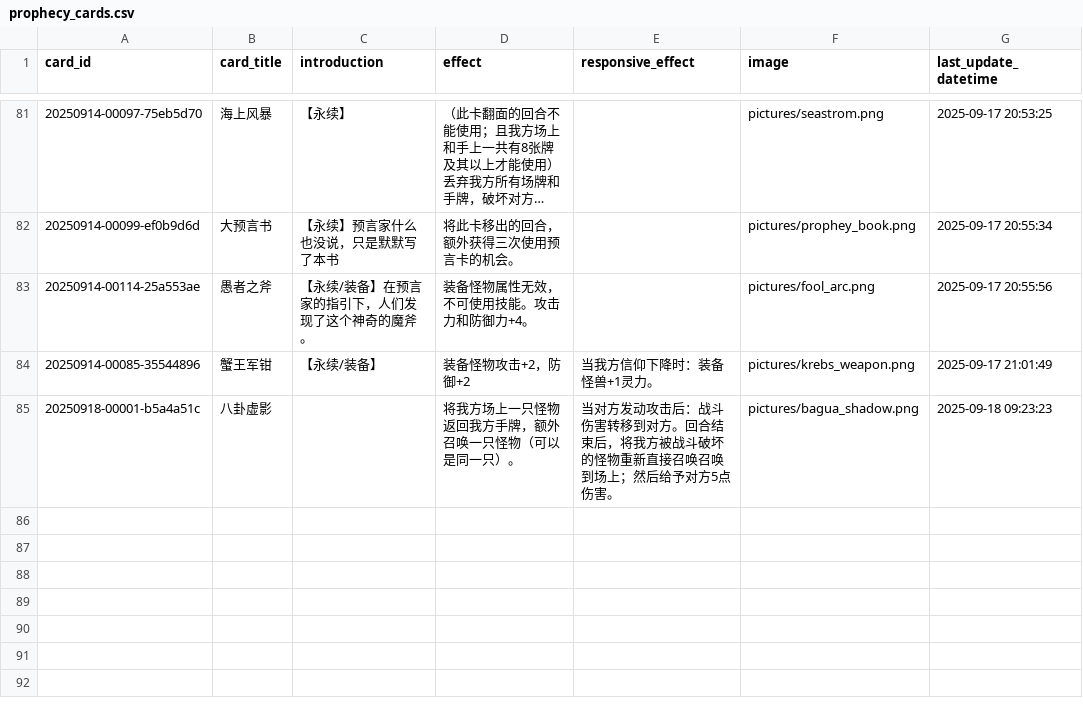
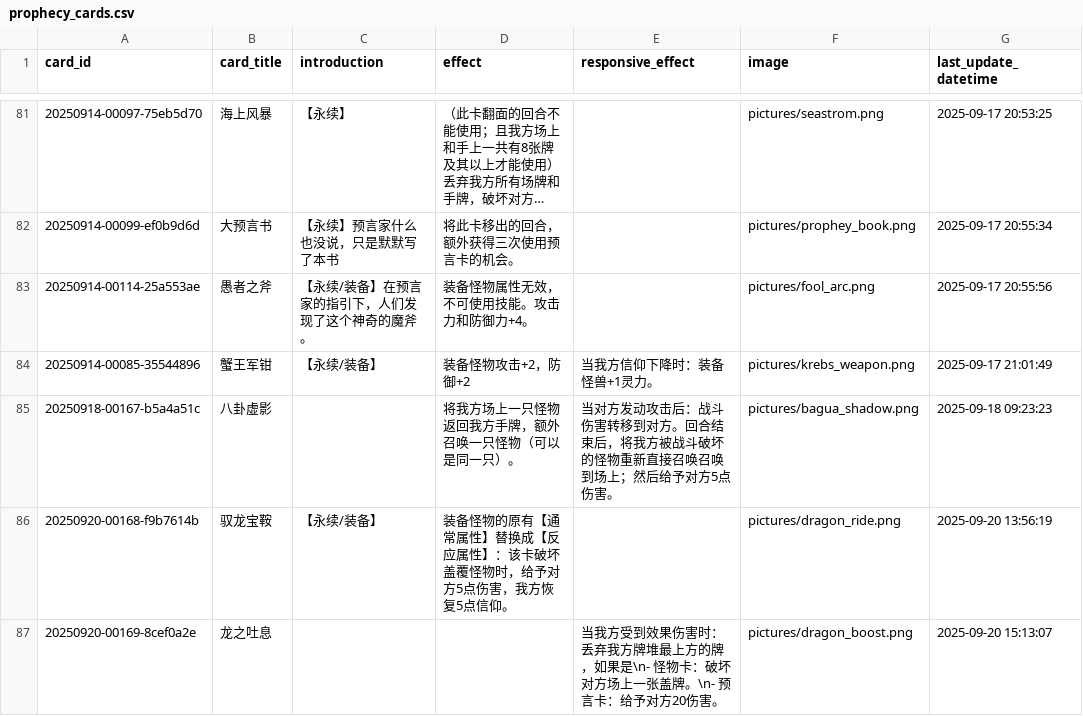
Before and after one commit to Apollo1840/BoardGame, a CSV file: GemuLand/prophecy_cards.csv, drawn as a sheet; only a part is shown, gaps mark what is left out; long unchanged cells end in ….

```diff
--- a/GemuLand/prophecy_cards.csv
+++ b/GemuLand/prophecy_cards.csv
@@ -84,2 +84,4 @@ card_id|card_title|introduction|effect|responsive_effect|image|last_update_datet
 20250914-00085-35544896|蟹王军钳|【永续/装备】|装备怪物攻击+2，防御+2|当我方信仰下降时：装备怪兽+1灵力。|pictures/krebs_weapon.png|2025-09-17 21:01:49
-20250918-00001-b5a4a51c|八卦虚影||将我方场上一只怪物返回我方手牌，额外召唤一只怪物（可以是同一只）。|当对方发动攻击后：战斗伤害转移到对方。回合结束后，将我方被战斗破坏的怪物重新直接召唤召唤到场上；然后给予对方5点伤害。|pictures/bagua_shadow.png|2025-09-18 09:23:23
+20250918-00167-b5a4a51c|八卦虚影||将我方场上一只怪物返回我方手牌，额外召唤一只怪物（可以是同一只）。|当对方发动攻击后：战斗伤害转移到对方。回合结束后，将我方被战斗破坏的怪物重新直接召唤召唤到场上；然后给予对方5点伤害。|pictures/bagua_shadow.png|2025-09-18 09:23:23
+20250920-00168-f9b7614b|驭龙宝鞍|【永续/装备】|装备怪物的原有【通常属性】替换成【反应属性】：该卡破坏盖覆怪物时，给予对方5点伤害，我方恢复5点信仰。||pictures/dragon_ride.png|2025-09-20 13:56:19
+20250920-00169-8cef0a2e|龙之吐息|||当我方受到效果伤害时：丢弃我方牌堆最上方的牌，如果是\n- 怪物卡：破坏对方场上一张盖牌。\n- 预言卡：给予对方20伤害。|pictures/dragon_boost.png|2025-09-20 15:13:07
```
Also changed, not shown: GemuLand/monster_cards.csv, GemuLand/monster_cards_en.csv, 2 other files.
